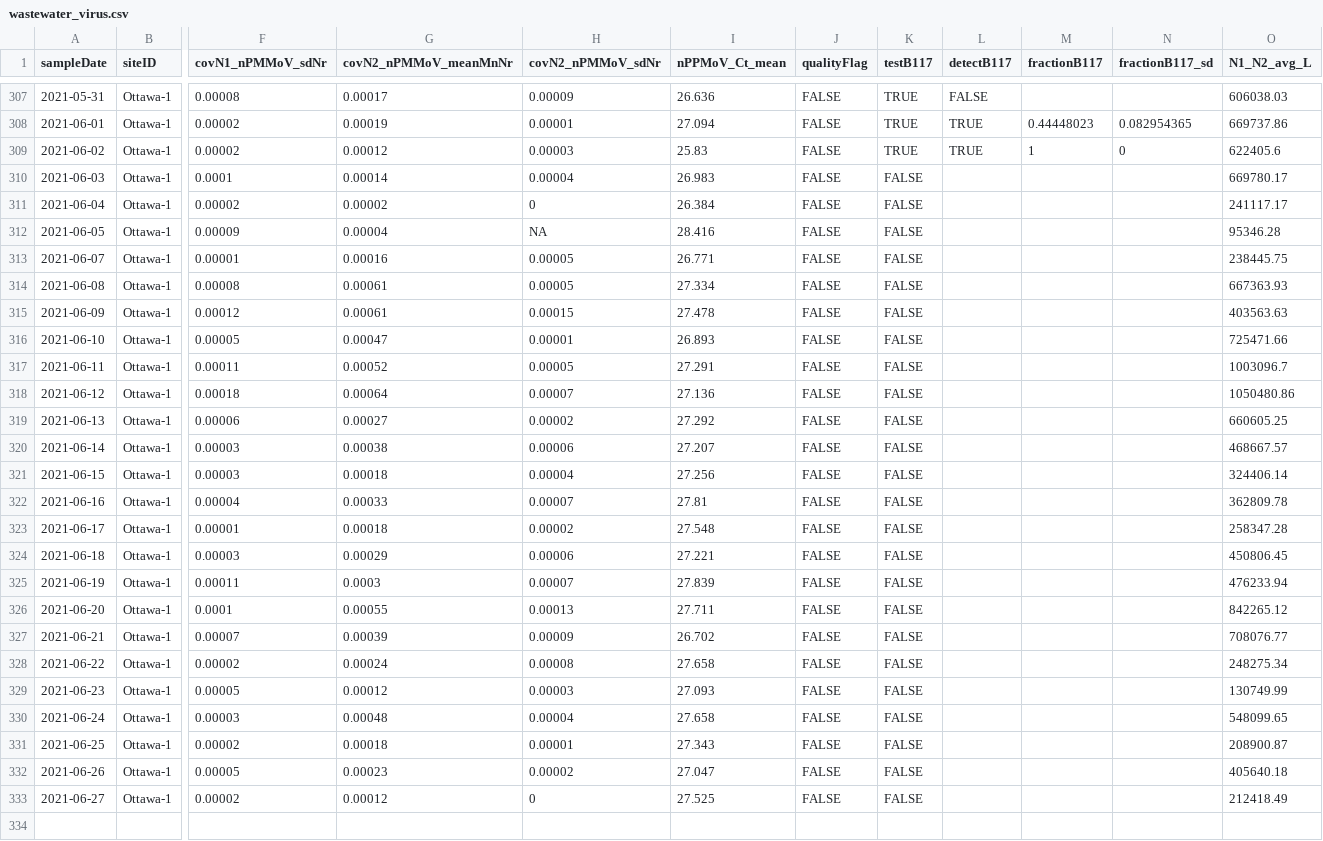
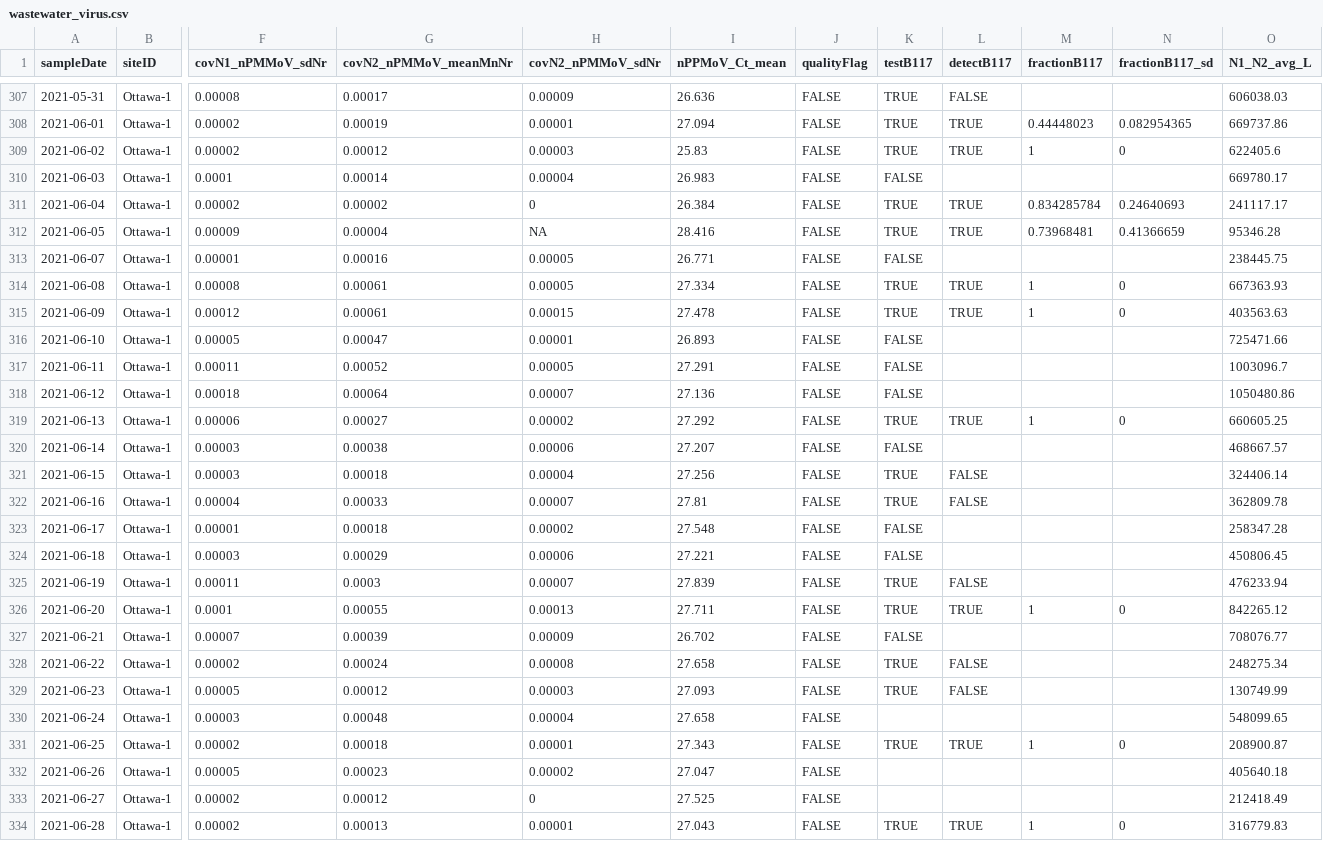
Before and after one commit to Big-Life-Lab/PHES-ODM, a CSV file: data/wastewater_virus.csv, drawn as a sheet; only a part is shown, gaps mark what is left out; rows hold the shown columns only; the diff names each change by its address in the sheet, - before the commit and + after, or states it on an @@ line.

```diff
--- a/data/wastewater_virus.csv
+++ b/data/wastewater_virus.csv
-K311:K312 (testB117): FALSE
+K311:K312 (testB117): TRUE
-L311:L312 (detectB117): (empty)
+L311:L312 (detectB117): TRUE
-M311 (fractionB117): (empty)
+M311 (fractionB117): 0.834285784
-N311 (fractionB117_sd): (empty)
+N311 (fractionB117_sd): 0.24640693
-M312 (fractionB117): (empty)
+M312 (fractionB117): 0.73968481
-N312 (fractionB117_sd): (empty)
+N312 (fractionB117_sd): 0.41366659
-K314:K315 (testB117): FALSE
+K314:K315 (testB117): TRUE
-L314:L315 (detectB117): (empty)
+L314:L315 (detectB117): TRUE
-M314:M315 (fractionB117): (empty)
+M314:M315 (fractionB117): 1
-N314:N315 (fractionB117_sd): (empty)
+N314:N315 (fractionB117_sd): 0
-K319 (testB117): FALSE
+K319 (testB117): TRUE
-L319 (detectB117): (empty)
+L319 (detectB117): TRUE
-M319 (fractionB117): (empty)
+M319 (fractionB117): 1
-N319 (fractionB117_sd): (empty)
+N319 (fractionB117_sd): 0
-K321:K322 (testB117): FALSE
+K321:K322 (testB117): TRUE
-L321:L322 (detectB117): (empty)
+L321:L322 (detectB117): FALSE
-K325:K326 (testB117): FALSE
+K325:K326 (testB117): TRUE
-L325 (detectB117): (empty)
+L325 (detectB117): FALSE
-L326 (detectB117): (empty)
+L326 (detectB117): TRUE
-M326 (fractionB117): (empty)
+M326 (fractionB117): 1
-N326 (fractionB117_sd): (empty)
+N326 (fractionB117_sd): 0
-K328:K329 (testB117): FALSE
+K328:K329 (testB117): TRUE
-L328:L329 (detectB117): (empty)
+L328:L329 (detectB117): FALSE
-K330 (testB117): FALSE
+K330 (testB117): (empty)
-K331 (testB117): FALSE
+K331 (testB117): TRUE
-L331 (detectB117): (empty)
+L331 (detectB117): TRUE
-M331 (fractionB117): (empty)
+M331 (fractionB117): 1
-N331 (fractionB117_sd): (empty)
+N331 (fractionB117_sd): 0
-K332:K333 (testB117): FALSE
+K332:K333 (testB117): (empty)
+row 334: 2021-06-28 | Ottawa-1 | 0.00002 | 0.00013 | 0.00001 | 27.043 | FALSE | TRUE | TRUE | 1 | 0 | 316779.83
```
Also changed, not shown: data/wwMeasure.csv.
